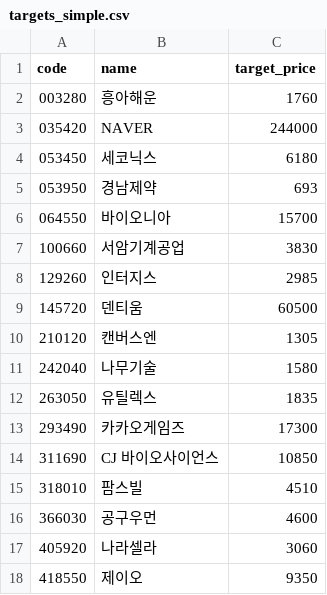
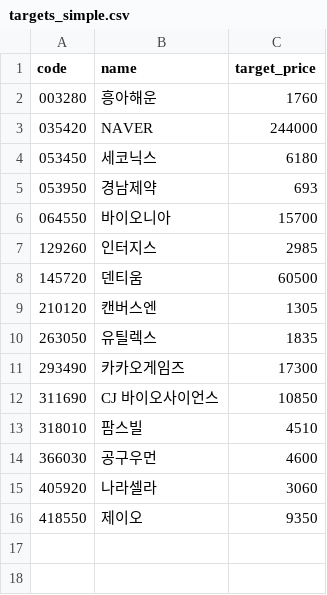
Before and after one commit to kgs3205/kgs1, a CSV file: targets_simple.csv, drawn as a sheet; the diff names each change by its address in the sheet, - before the commit and + after, or states it on an @@ line.

Commit message:
auto: update targets_simple.csv

```diff
--- a/targets_simple.csv
+++ b/targets_simple.csv
-row 7: 100660 | 서암기계공업 | 3830
-row 11: 242040 | 나무기술 | 1580
```
